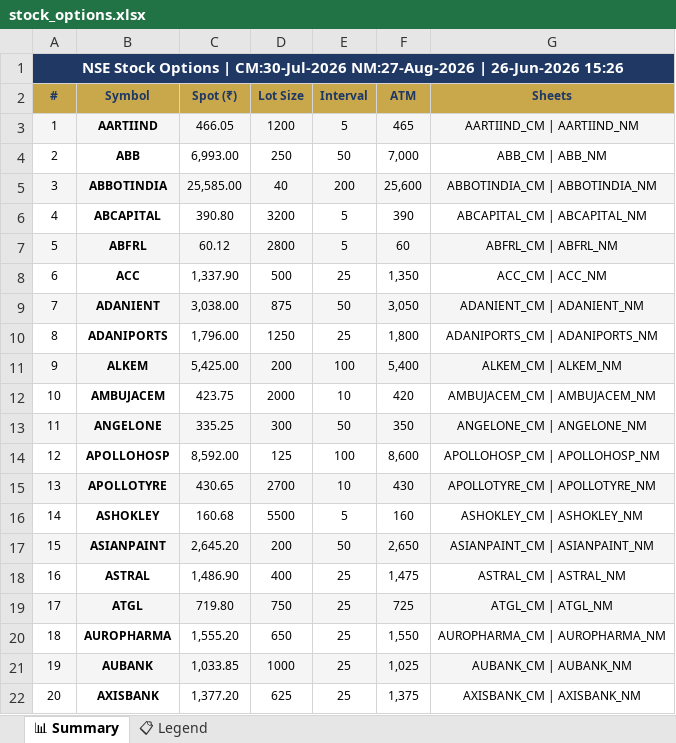
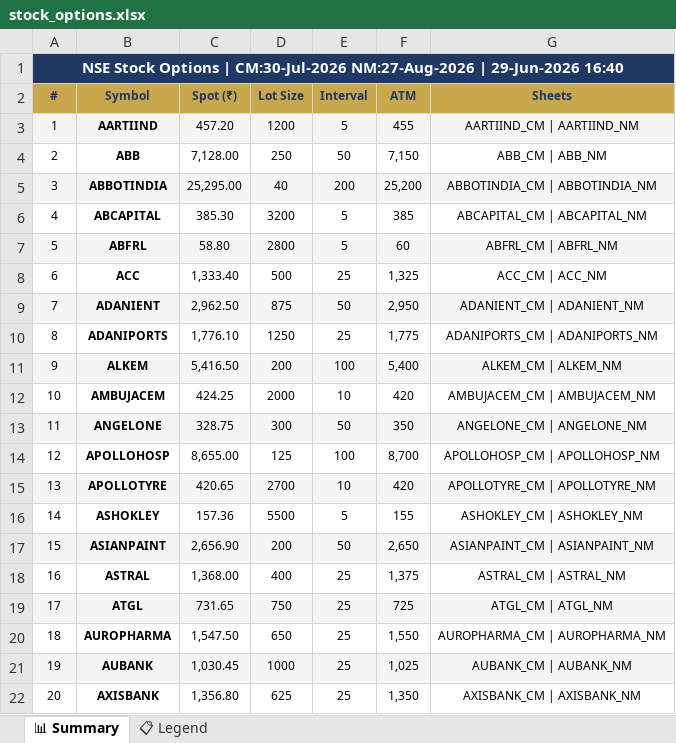
Before and after one commit to spurandhar0/nfo-options-tracker, an Excel workbook: data/stock_options.xlsx, sheet 📊 Summary, drawn as a sheet; only a part is shown; values as stored, in another font and other column widths than the file's, no borders; the diff covers the shown part only; the diff names each change by its address in the sheet, - before the commit and + after, or states it on an @@ line.

```diff
--- a/data/stock_options.xlsx (sheet 📊 Summary)
+++ b/data/stock_options.xlsx (sheet 📊 Summary)
-A1 (#): …NM:27-Aug-2026 | 26-Jun-2026 15:26
+A1 (#): …NM:27-Aug-2026 | 29-Jun-2026 16:40
-C3 (Spot (₹)): 466.05
+C3 (Spot (₹)): 457.20
-F3 (ATM): 465
+F3 (ATM): 455
-C4 (Spot (₹)): 6,993.00
+C4 (Spot (₹)): 7,128.00
-F4 (ATM): 7,000
+F4 (ATM): 7,150
-C5 (Spot (₹)): 25,585.00
+C5 (Spot (₹)): 25,295.00
-F5 (ATM): 25,600
+F5 (ATM): 25,200
-C6 (Spot (₹)): 390.80
+C6 (Spot (₹)): 385.30
-F6 (ATM): 390
+F6 (ATM): 385
-C7 (Spot (₹)): 60.12
+C7 (Spot (₹)): 58.80
-C8 (Spot (₹)): 1,337.90
+C8 (Spot (₹)): 1,333.40
-F8 (ATM): 1,350
+F8 (ATM): 1,325
-C9 (Spot (₹)): 3,038.00
+C9 (Spot (₹)): 2,962.50
-F9 (ATM): 3,050
+F9 (ATM): 2,950
-C10 (Spot (₹)): 1,796.00
+C10 (Spot (₹)): 1,776.10
-F10 (ATM): 1,800
+F10 (ATM): 1,775
-C11 (Spot (₹)): 5,425.00
+C11 (Spot (₹)): 5,416.50
-C12 (Spot (₹)): 423.75
+C12 (Spot (₹)): 424.25
-C13 (Spot (₹)): 335.25
+C13 (Spot (₹)): 328.75
-C14 (Spot (₹)): 8,592.00
+C14 (Spot (₹)): 8,655.00
-F14 (ATM): 8,600
+F14 (ATM): 8,700
-C15 (Spot (₹)): 430.65
+C15 (Spot (₹)): 420.65
-F15 (ATM): 430
+F15 (ATM): 420
-C16 (Spot (₹)): 160.68
+C16 (Spot (₹)): 157.36
-F16 (ATM): 160
+F16 (ATM): 155
-C17 (Spot (₹)): 2,645.20
+C17 (Spot (₹)): 2,656.90
-C18 (Spot (₹)): 1,486.90
+C18 (Spot (₹)): 1,368.00
-F18 (ATM): 1,475
+F18 (ATM): 1,375
-C19 (Spot (₹)): 719.80
+C19 (Spot (₹)): 731.65
-C20 (Spot (₹)): 1,555.20
+C20 (Spot (₹)): 1,547.50
-C21 (Spot (₹)): 1,033.85
+C21 (Spot (₹)): 1,030.45
-C22 (Spot (₹)): 1,377.20
+C22 (Spot (₹)): 1,356.80
-F22 (ATM): 1,375
+F22 (ATM): 1,350
```
Also changed, not shown: 225 edited cells elsewhere in this sheet, 1 other file.
